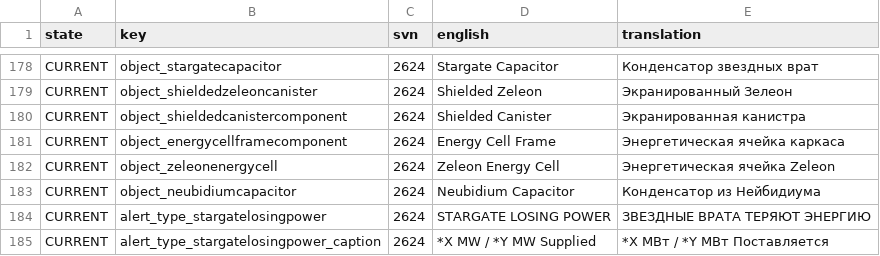
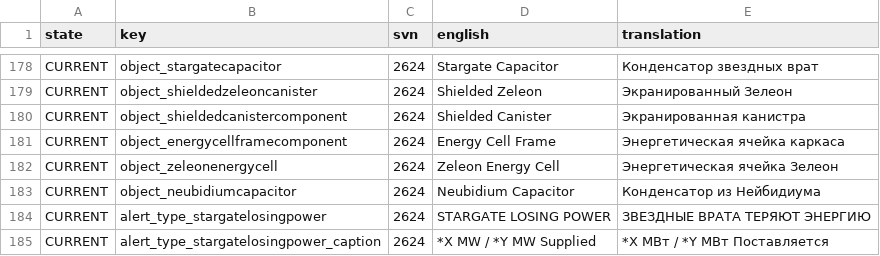
Before and after one commit to skoniks/last-starship-split, a CSV file: language.csv, drawn as a sheet; only a part is shown, gaps mark what is left out.

```diff
--- a/language.csv
+++ b/language.csv
@@ -181,3 +181,3 @@ CURRENT,object_shieldedcanistercomponent,2624,Shielded Canister,Экраниро
 CURRENT,object_energycellframecomponent,2624,Energy Cell Frame,Энергетическая ячейка каркаса
-CURRENT,object_zeleonenergycell,2624,Zeleon Energy Cell,Энергетическая ячейка Zeleon
+CURRENT,object_zeleonenergycell,2624,Zeleon Energy Cell,Энергетическая ячейка Зелеон
 CURRENT,object_neubidiumcapacitor,2624,Neubidium Capacitor,Конденсатор из Нейбидиума
```
Also changed, not shown: language/object.csv, 2 other files.
